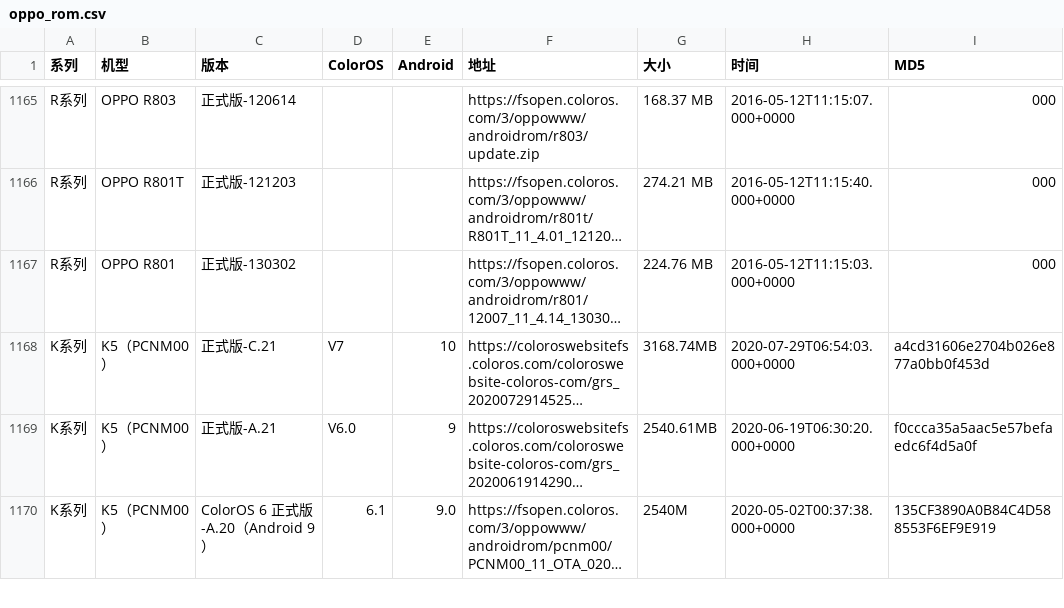
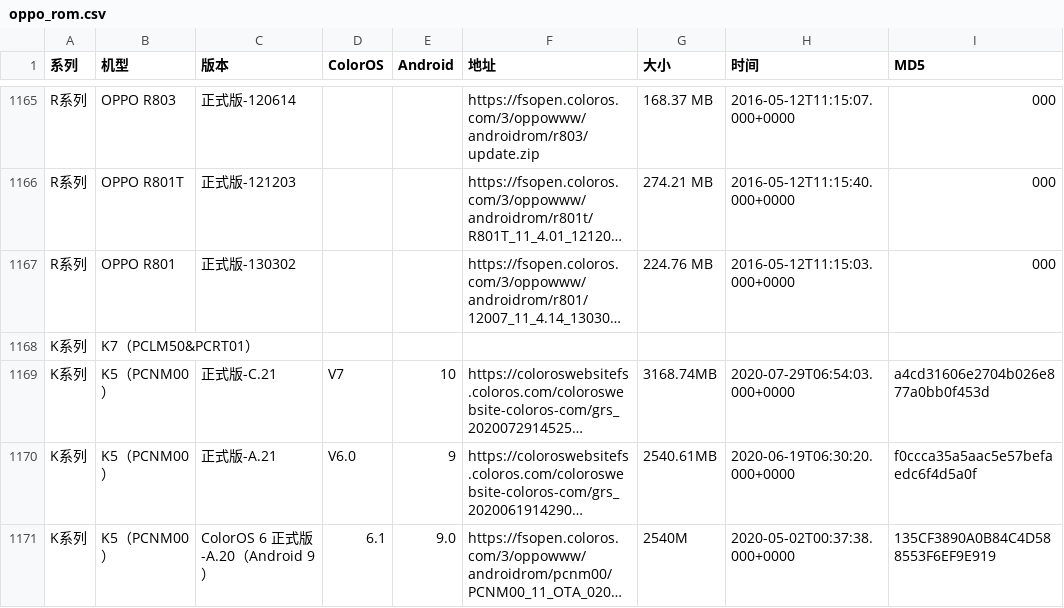
Before and after one commit to wuxianlin/get_android_data, a CSV file: data/oppo_rom.csv, drawn as a sheet; only a part is shown, gaps mark what is left out; long unchanged cells end in …; the diff names each change by its address in the sheet, - before the commit and + after, or states it on an @@ line.

```diff
--- a/data/oppo_rom.csv
+++ b/data/oppo_rom.csv
+row 1168: K系列 | K7（PCLM50&PCRT01）
```
Also changed, not shown: data/miui_global_rom.csv.
